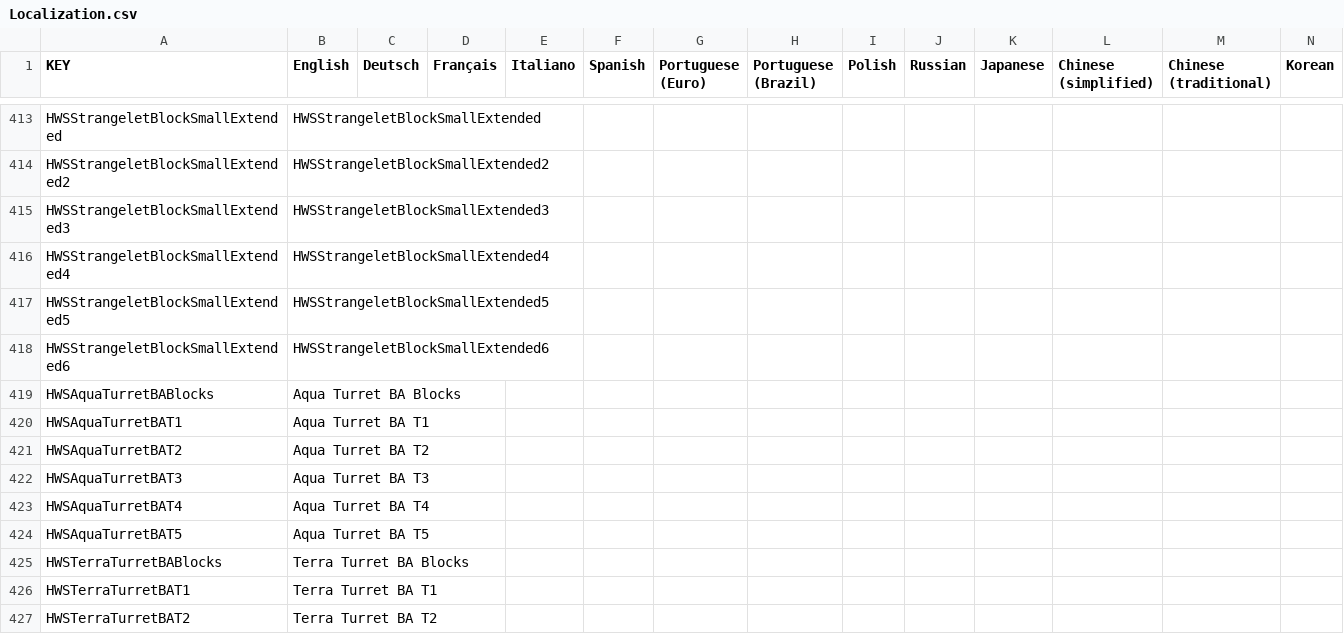
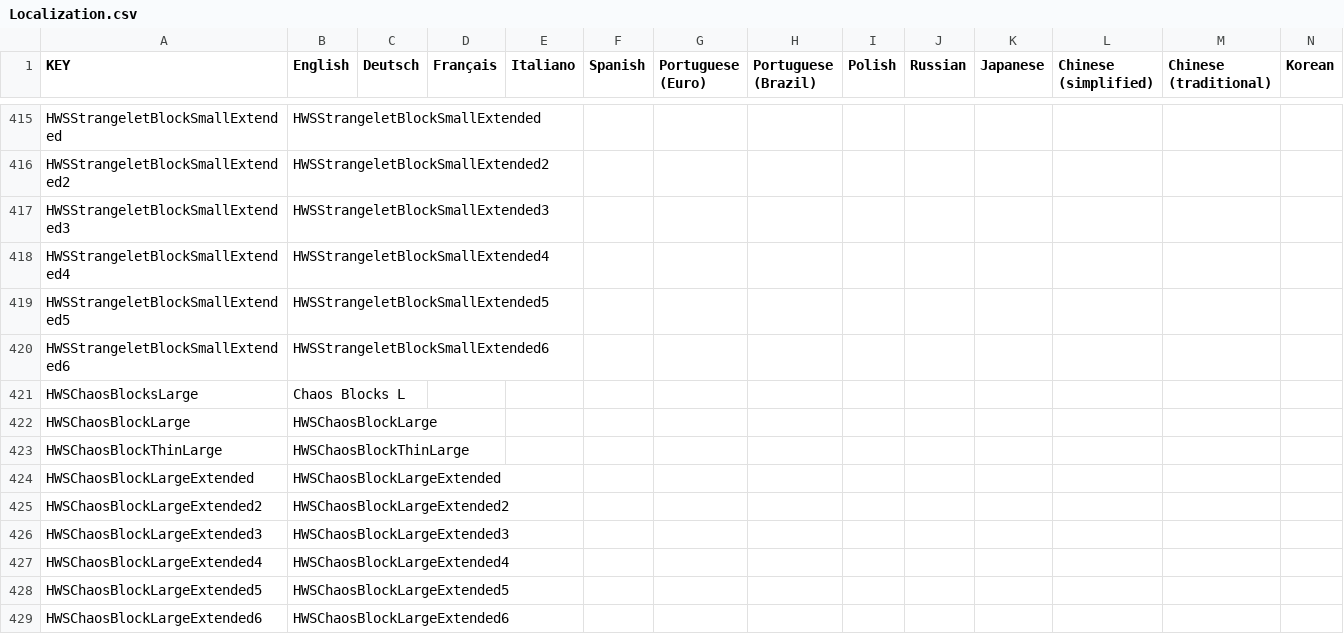
Before and after one commit to B-iggy/HWS-Plus-Creative-Scenario, a CSV file: Extras/Localization.csv, drawn as a sheet; only a part is shown, gaps mark what is left out; the shorter side is filled out with more unchanged rows; rows hold the shown columns only; the diff covers the shown part only; the diff names each change by its address in the sheet, - before the commit and + after, or states it on an @@ line.

Commit message:
Added Chaos Blocks
HWS Origin XP rename
Some fixes

```diff
--- a/Extras/Localization.csv
+++ b/Extras/Localization.csv
+row 421: HWSChaosBlocksLarge | Chaos Blocks L
+row 422: HWSChaosBlockLarge | HWSChaosBlockLarge
+row 423: HWSChaosBlockThinLarge | HWSChaosBlockThinLarge
+row 424: HWSChaosBlockLargeExtended | HWSChaosBlockLargeExtended
+row 425: HWSChaosBlockLargeExtended2 | HWSChaosBlockLargeExtended2
+row 426: HWSChaosBlockLargeExtended3 | HWSChaosBlockLargeExtended3
+row 427: HWSChaosBlockLargeExtended4 | HWSChaosBlockLargeExtended4
+row 428: HWSChaosBlockLargeExtended5 | HWSChaosBlockLargeExtended5
+row 429: HWSChaosBlockLargeExtended6 | HWSChaosBlockLargeExtended6
```
Also changed, not shown: 11 added rows and 9 edited cells elsewhere in this file, 4 other files.
